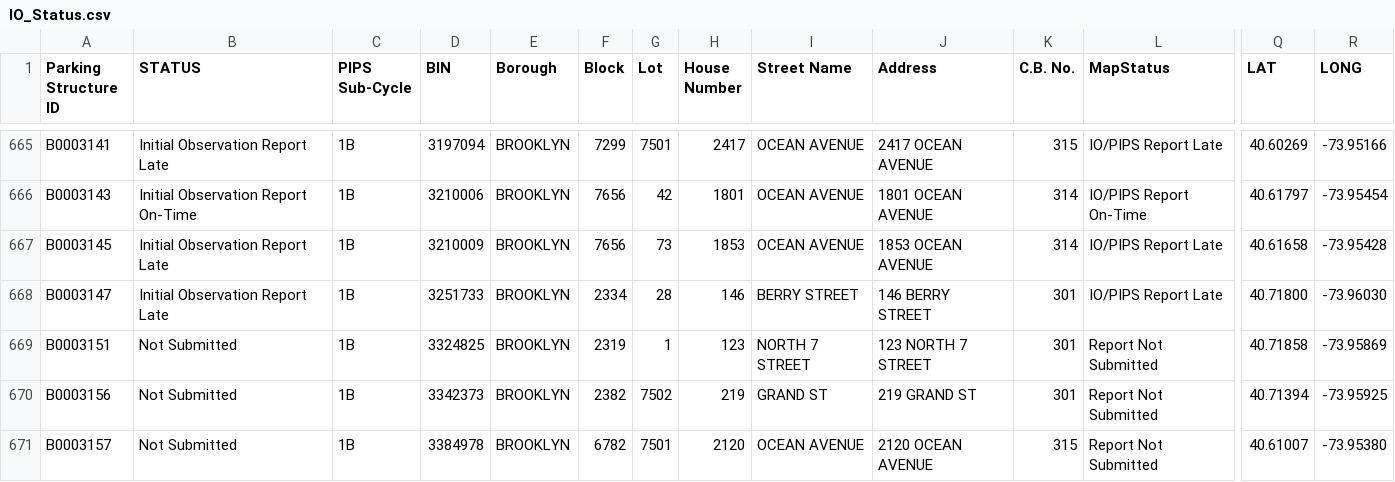
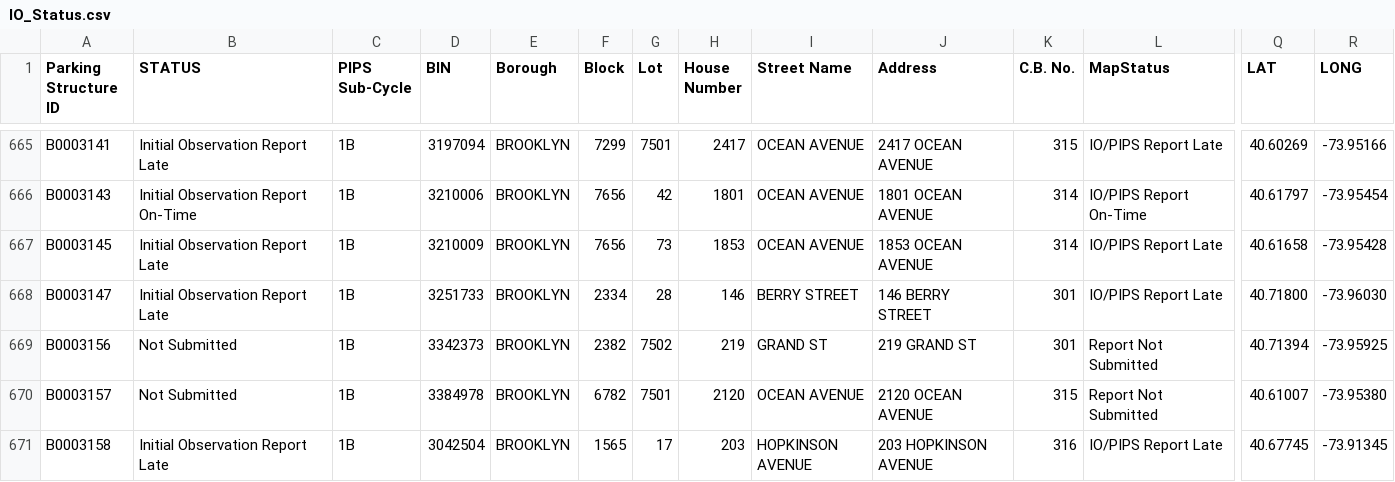
Before and after one commit to NYCDOB/ParkingStructures_InitialObservationReports, a CSV file: data/IO_Status.csv, drawn as a sheet; only a part is shown, gaps mark what is left out; the shorter side is filled out with more unchanged rows; removed rows and columns are numbered as before the commit, all else as after; rows hold the shown columns only; the diff covers the shown part only; the diff names each change by its address in the sheet, - before the commit and + after, or states it on an @@ line.

Commit message:
update from script Tue 07/15/2025  6:51:40.06, 5915 rows

```diff
--- a/data/IO_Status.csv
+++ b/data/IO_Status.csv
-row 669: B0003151 | Not Submitted | 1B | 3324825 | BROOKLYN | 2319 | 1 | 123 | NORTH 7 STREET | 123 NORTH 7 STREET | 301 | Report Not Submitted | 40.71858 | -73.95869
```
Also changed, not shown: 2 added rows, 2 removed rows and 19 edited cells elsewhere in this file.
